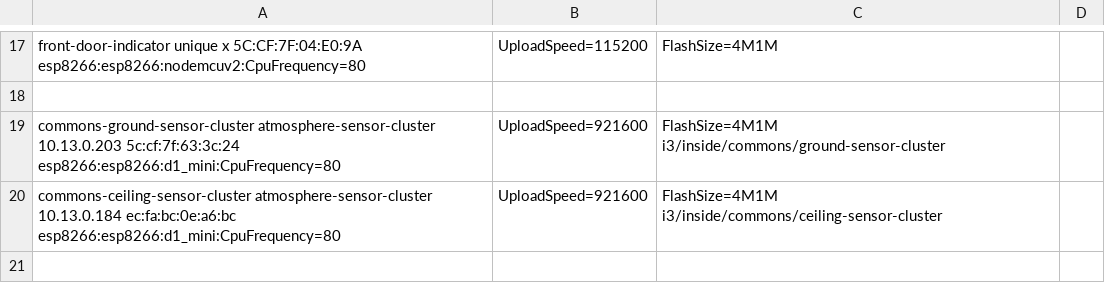
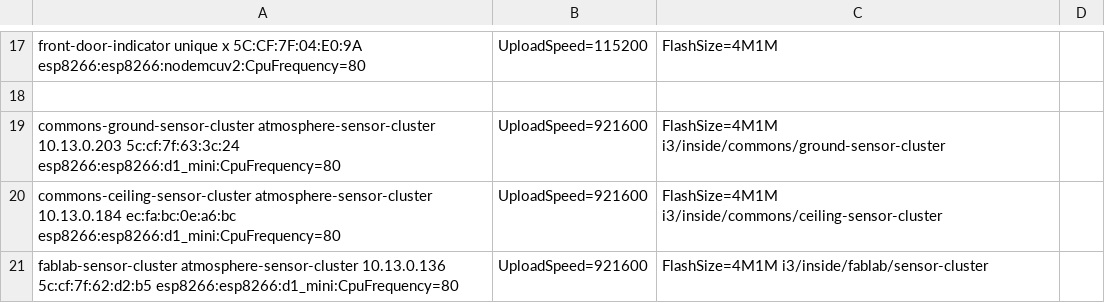
Before and after one commit to i3detroit/Automatic-IoT-module-programming, a TSV file: cus.tsv, drawn as a sheet; only a part is shown, gaps mark what is left out.

Commit message:
Add fablab; add dimmable emergency light by front door

```diff
--- a/cus.tsv
+++ b/cus.tsv
@@ -20 +20,2 @@ commons-ground-sensor-cluster	atmosphere-sensor-cluster	10.13.0.203	5c:cf:7f:63:
 commons-ceiling-sensor-cluster	atmosphere-sensor-cluster	10.13.0.184	ec:fa:bc:0e:a6:bc	esp8266:esp8266:d1_mini:CpuFrequency=80,UploadSpeed=921600,FlashSize=4M1M	i3/inside/commons/ceiling-sensor-cluster
+fablab-sensor-cluster	atmosphere-sensor-cluster	10.13.0.136	5c:cf:7f:62:d2:b5	esp8266:esp8266:d1_mini:CpuFrequency=80,UploadSpeed=921600,FlashSize=4M1M	i3/inside/fablab/sensor-cluster
```
Also changed, not shown: tas.tsv.
